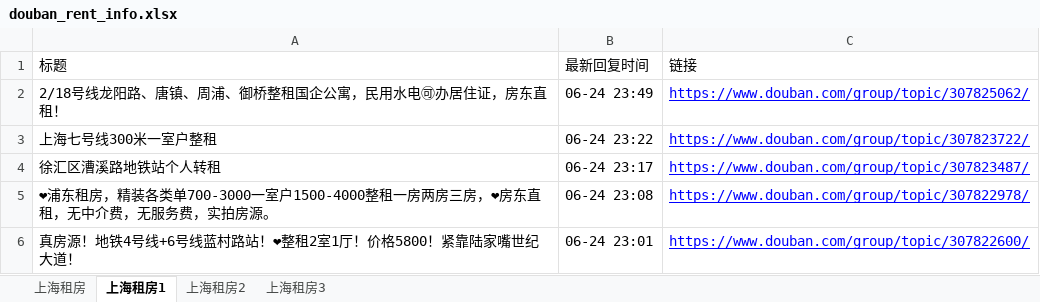
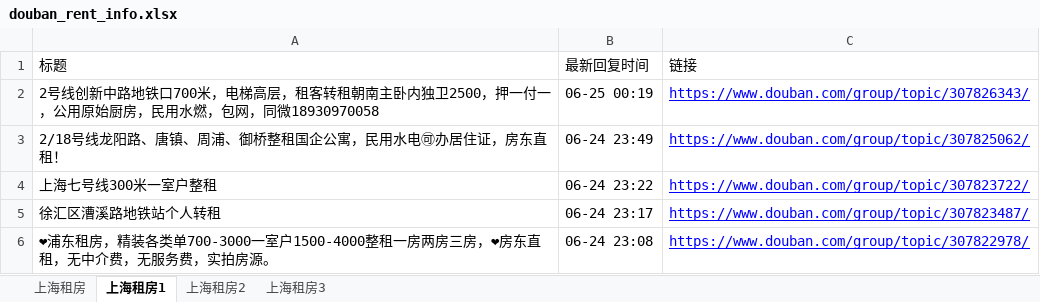
Before and after one commit to RyanShi0118/rent-info-crawler, an Excel workbook: douban_rent_info.xlsx, sheet 上海租房1, drawn as a sheet; only a part is shown; the shorter side is filled out with more unchanged rows; values as stored, in another font and other column widths than the file's, no borders; the diff names each change by its address in the sheet, - before the commit and + after, or states it on an @@ line.

```diff
--- a/douban_rent_info.xlsx (sheet 上海租房1)
+++ b/douban_rent_info.xlsx (sheet 上海租房1)
+row 2: 2号线创新中路地铁口700米，电梯高层，租客转租朝南主卧内独卫2500，押一付一，公用原始厨房，民用水燃，包网，同微18930970058 | 06-25 00:19 | https://www.douban.com/group/topic/307826343/
```
Also changed, not shown: sheet 上海租房, sheet 上海租房3, sheet 上海租房2, filtered_rent_info.xlsx, 1 other file.
